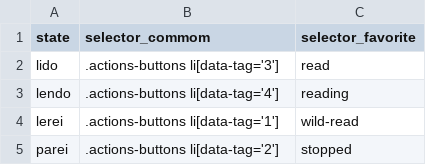
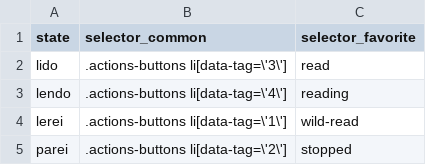
Before and after one commit to MarquesThiago/Manga_Downloader, a CSV file: Database/from_to/manga-free/state_card.csv, drawn as a sheet.

```diff
--- a/Database/from_to/manga-free/state_card.csv
+++ b/Database/from_to/manga-free/state_card.csv
@@ -1,5 +1,5 @@
-state,selector_commom,selector_favorite
-lido,.actions-buttons li[data-tag='3'],read
-lendo,.actions-buttons li[data-tag='4'],reading
-lerei,.actions-buttons li[data-tag='1'],wild-read
-parei,.actions-buttons li[data-tag='2'],stopped
+state,selector_common,selector_favorite
+lido,.actions-buttons li[data-tag=\'3\'],read
+lendo,.actions-buttons li[data-tag=\'4\'],reading
+lerei,.actions-buttons li[data-tag=\'1\'],wild-read
+parei,.actions-buttons li[data-tag=\'2\'],stopped
```
Also changed, not shown: Database/from_to/manga-free/card_map.csv, 11 other files.
